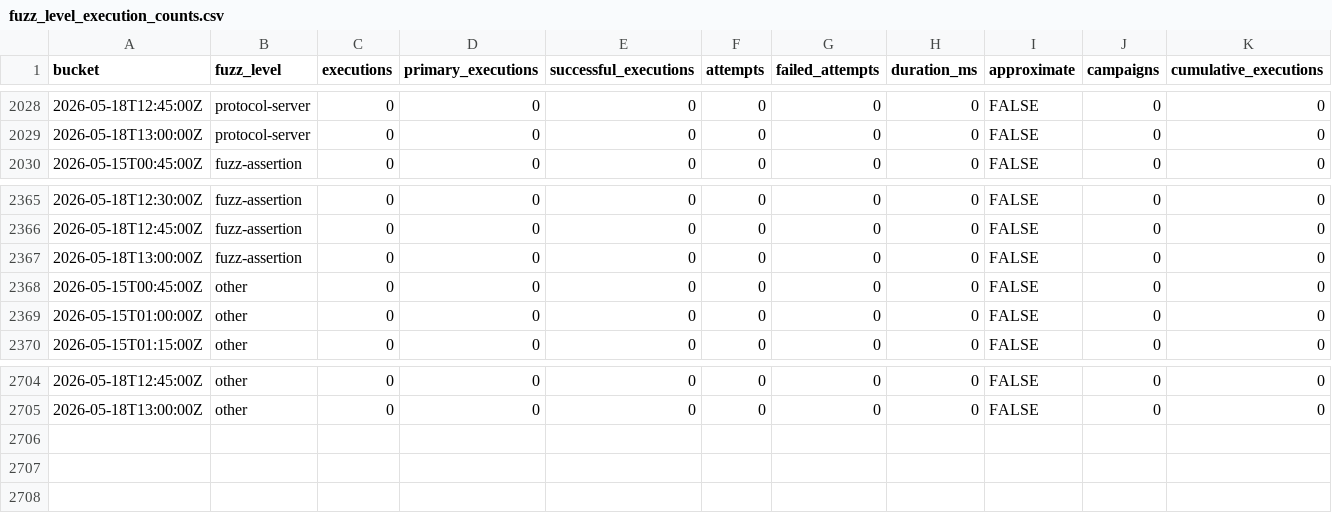
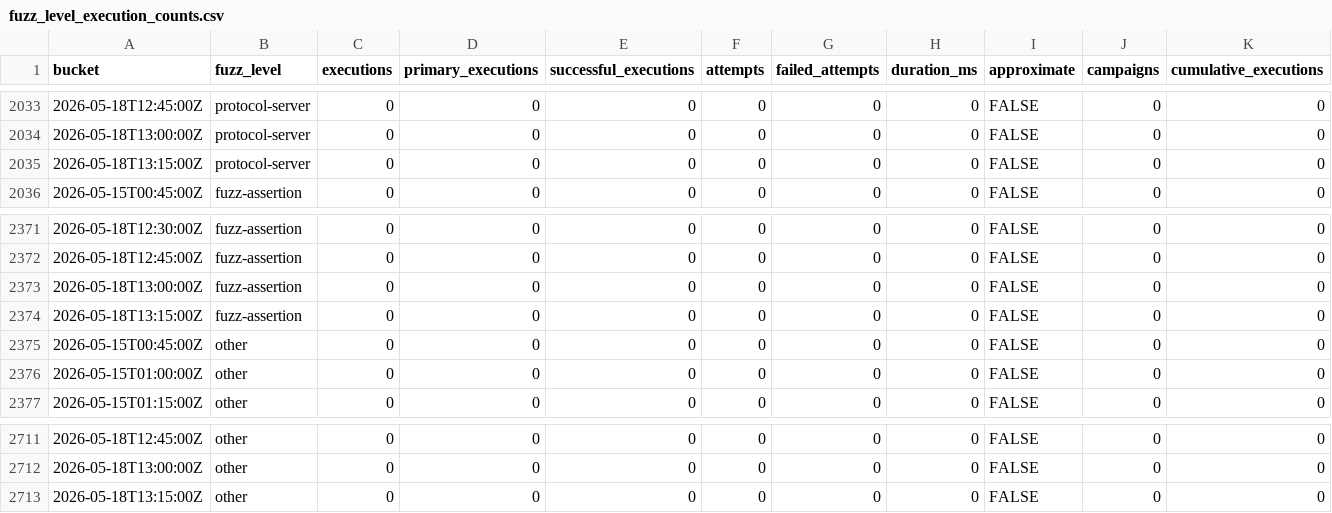
Before and after one commit to danluu/gutenberg, a CSV file: docs/explanations/architecture/rtc-jetstream2-fuzz-trends-20260515/data/fuzz_level_execution_counts.csv, drawn as a sheet; only a part is shown, gaps mark what is left out; rows hold the shown columns only; the diff covers the shown part only; the diff names each change by its address in the sheet, - before the commit and + after, or states it on an @@ line.

```diff
--- a/docs/explanations/architecture/rtc-jetstream2-fuzz-trends-20260515/data/fuzz_level_execution_counts.csv
+++ b/docs/explanations/architecture/rtc-jetstream2-fuzz-trends-20260515/data/fuzz_level_execution_counts.csv
+row 2035: 2026-05-18T13:15:00Z | protocol-server | 0 | 0 | 0 | 0 | 0 | 0 | FALSE | 0 | 0
+row 2374: 2026-05-18T13:15:00Z | fuzz-assertion | 0 | 0 | 0 | 0 | 0 | 0 | FALSE | 0 | 0
+row 2713: 2026-05-18T13:15:00Z | other | 0 | 0 | 0 | 0 | 0 | 0 | FALSE | 0 | 0
```
Also changed, not shown: 5 added rows and 22 edited cells elsewhere in this file, docs/explanations/architecture/rtc-jetstream2-fuzz-trends-20260515/data/bug_effectiveness_by_level.csv, docs/explanations/architecture/rtc-jetstream2-fuzz-trends-20260515/data/bug_effectiveness_by_profile.csv, 31 other files.
